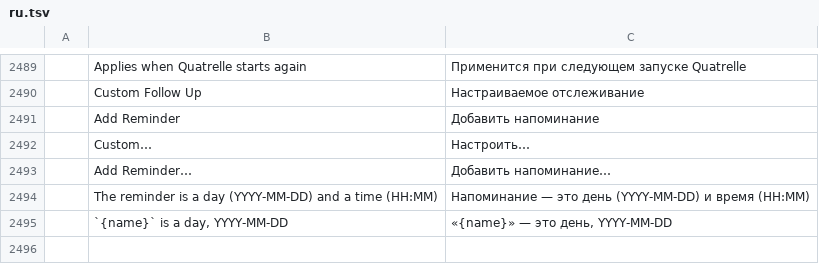
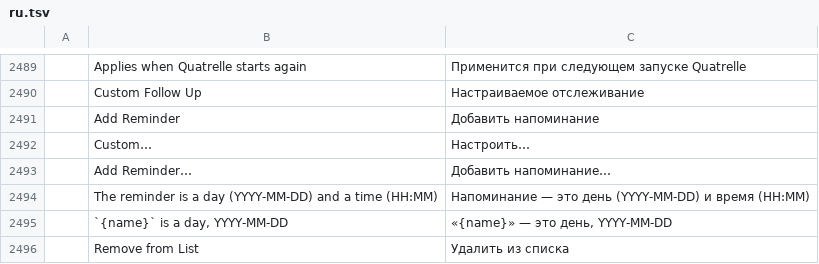
Before and after one commit to dgaudin/quatrelle, a TSV file: crates/ui-egui/src/i18n/ru.tsv, drawn as a sheet; only a part is shown, gaps mark what is left out; the diff names each change by its address in the sheet, - before the commit and + after, or states it on an @@ line.

Commit message:
Flagged mail in the To-Do List
The Tasks module's To-Do List now holds every flagged message not done
beside the tasks of every account, grouped by follow-up due day as tasks
are (Overdue, Today, Tomorrow, This Week, Next Week, Later, No Date). A
flagged message's row shows an envelope, its subject (the follow-up's
title when one was set), its due day and the red flag; a double click
opens it, its tick marks the follow-up complete (it leaves the list
unless the completed ones are shown), and its right-click gives Follow Up,
Mark Complete, Remove from List and Open. mail.flag takes a message key,
so the rows act without the mail list's selection, and a flag set in the
mail list appears here at once.

```diff
--- a/crates/ui-egui/src/i18n/ru.tsv
+++ b/crates/ui-egui/src/i18n/ru.tsv
+row 2496:  | Remove from List | Удалить из списка
```
Also changed, not shown: crates/ui-egui/src/i18n/ar.tsv, crates/ui-egui/src/i18n/de.tsv, 24 other files.
